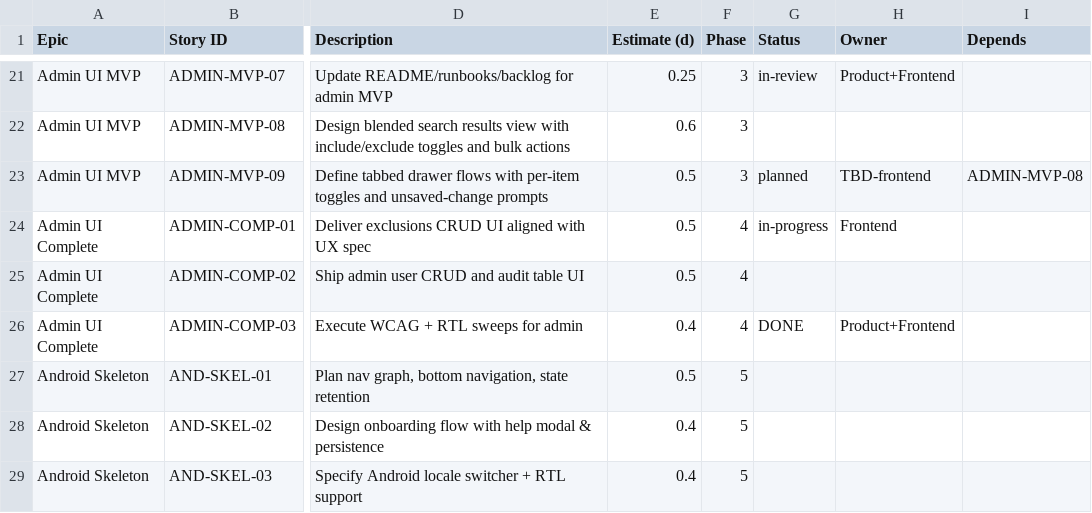
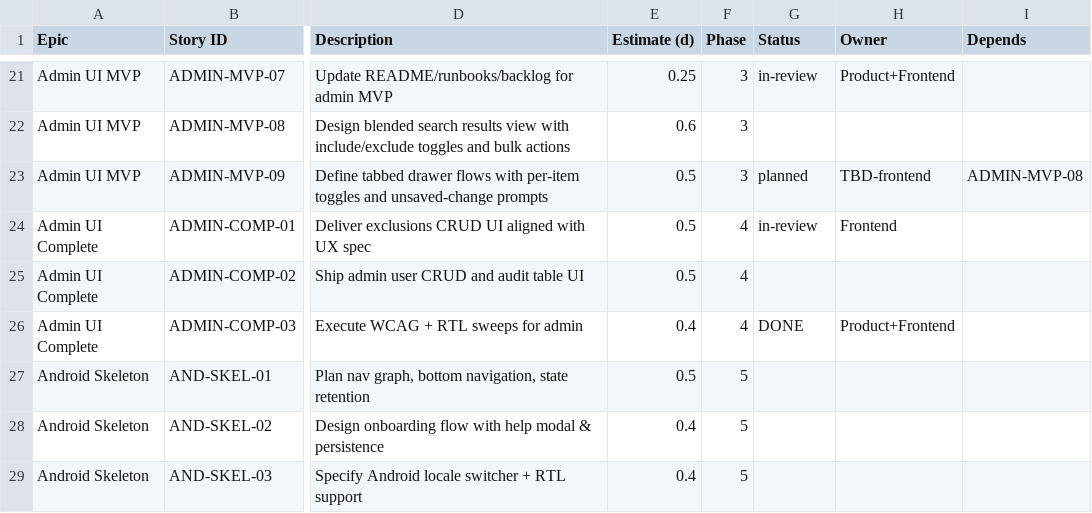
Before and after one commit to talibfitrah/albunyaantube, a CSV file: docs/backlog/product-backlog.csv, drawn as a sheet; only a part is shown, gaps mark what is left out; the diff names each change by its address in the sheet, - before the commit and + after, or states it on an @@ line.

Commit message:
chore: mark ADMIN-COMP-01 in review

```diff
--- a/docs/backlog/product-backlog.csv
+++ b/docs/backlog/product-backlog.csv
-G24 (Status): in-progress
+G24 (Status): in-review
```
